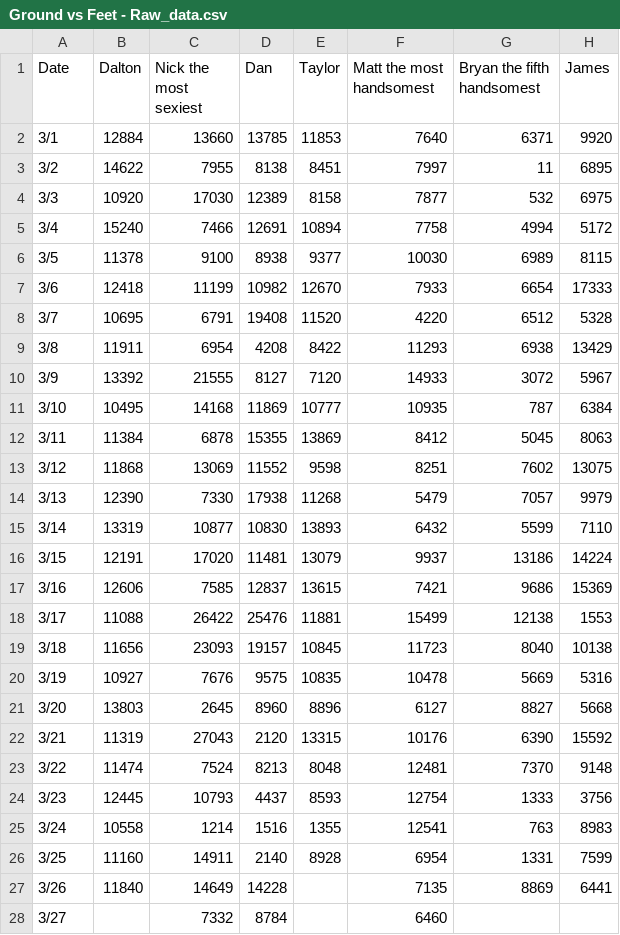
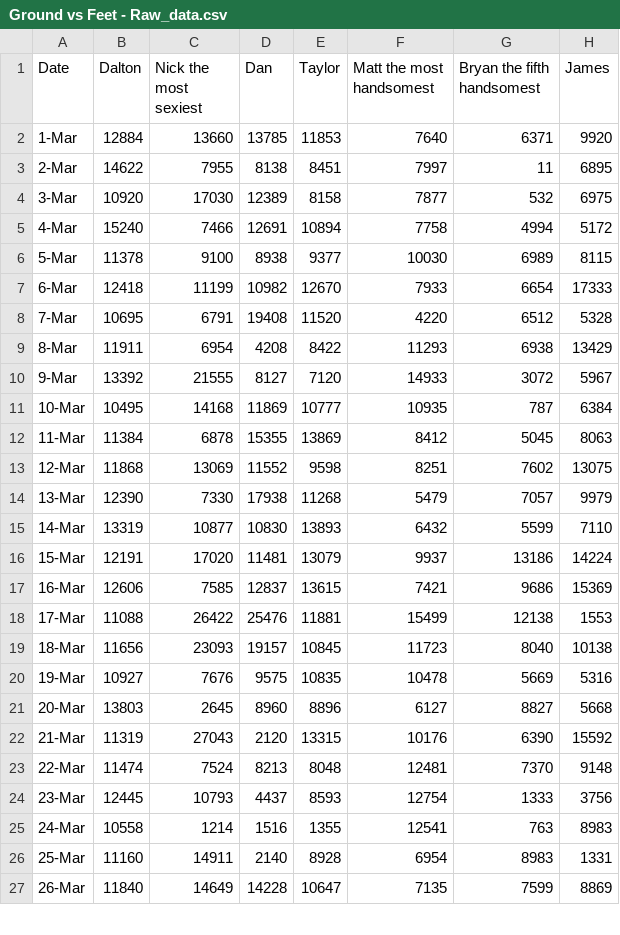
Before and after one commit to mcho19/MarchWalkingMadness-tableau-dashboard, a CSV file: Ground vs Feet - Raw_data.csv, drawn as a sheet; only a part is shown; the diff covers the shown part only.

Commit message:
Mostly updated month steps, missing some of Nicks.

```diff
--- a/Ground vs Feet - Raw_data.csv
+++ b/Ground vs Feet - Raw_data.csv
@@ -1,28 +1,27 @@
 Date,Dalton,Nick the most sexiest,Dan,Taylor,Matt the most handsomest,Bryan the fifth handsomest,James
-3/1,12884,13660,13785,11853,7640,6371,9920
-3/2,14622,7955,8138,8451,7997,11,6895
-3/3,10920,17030,12389,8158,7877,532,6975
-3/4,15240,7466,12691,10894,7758,4994,5172
-3/5,11378,9100,8938,9377,10030,6989,8115
-3/6,12418,11199,10982,12670,7933,6654,17333
-3/7,10695,6791,19408,11520,4220,6512,5328
-3/8,11911,6954,4208,8422,11293,6938,13429
-3/9,13392,21555,8127,7120,14933,3072,5967
-3/10,10495,14168,11869,10777,10935,787,6384
-3/11,11384,6878,15355,13869,8412,5045,8063
-3/12,11868,13069,11552,9598,8251,7602,13075
-3/13,12390,7330,17938,11268,5479,7057,9979
-3/14,13319,10877,10830,13893,6432,5599,7110
-3/15,12191,17020,11481,13079,9937,13186,14224
-3/16,12606,7585,12837,13615,7421,9686,15369
-3/17,11088,26422,25476,11881,15499,12138,1553
-3/18,11656,23093,19157,10845,11723,8040,10138
-3/19,10927,7676,9575,10835,10478,5669,5316
-3/20,13803,2645,8960,8896,6127,8827,5668
-3/21,11319,27043,2120,13315,10176,6390,15592
-3/22,11474,7524,8213,8048,12481,7370,9148
-3/23,12445,10793,4437,8593,12754,1333,3756
-3/24,10558,1214,1516,1355,12541,763,8983
-3/25,11160,14911,2140,8928,6954,1331,7599
-3/26,11840,14649,14228,,7135,8869,6441
-3/27,,7332,8784,,6460,,
+1-Mar,12884,13660,13785,11853,7640,6371,9920
+2-Mar,14622,7955,8138,8451,7997,11,6895
+3-Mar,10920,17030,12389,8158,7877,532,6975
+4-Mar,15240,7466,12691,10894,7758,4994,5172
+5-Mar,11378,9100,8938,9377,10030,6989,8115
+6-Mar,12418,11199,10982,12670,7933,6654,17333
+7-Mar,10695,6791,19408,11520,4220,6512,5328
+8-Mar,11911,6954,4208,8422,11293,6938,13429
+9-Mar,13392,21555,8127,7120,14933,3072,5967
+10-Mar,10495,14168,11869,10777,10935,787,6384
+11-Mar,11384,6878,15355,13869,8412,5045,8063
+12-Mar,11868,13069,11552,9598,8251,7602,13075
+13-Mar,12390,7330,17938,11268,5479,7057,9979
+14-Mar,13319,10877,10830,13893,6432,5599,7110
+15-Mar,12191,17020,11481,13079,9937,13186,14224
+16-Mar,12606,7585,12837,13615,7421,9686,15369
+17-Mar,11088,26422,25476,11881,15499,12138,1553
+18-Mar,11656,23093,19157,10845,11723,8040,10138
+19-Mar,10927,7676,9575,10835,10478,5669,5316
+20-Mar,13803,2645,8960,8896,6127,8827,5668
+21-Mar,11319,27043,2120,13315,10176,6390,15592
+22-Mar,11474,7524,8213,8048,12481,7370,9148
+23-Mar,12445,10793,4437,8593,12754,1333,3756
+24-Mar,10558,1214,1516,1355,12541,763,8983
+25-Mar,11160,14911,2140,8928,6954,8983,1331
+26-Mar,11840,14649,14228,10647,7135,7599,8869
```
Also changed, not shown: 5 added rows and 4 removed rows elsewhere in this file, 1 other file.
